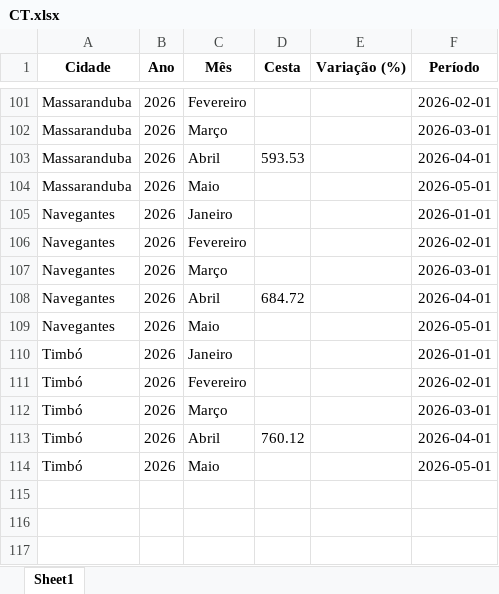
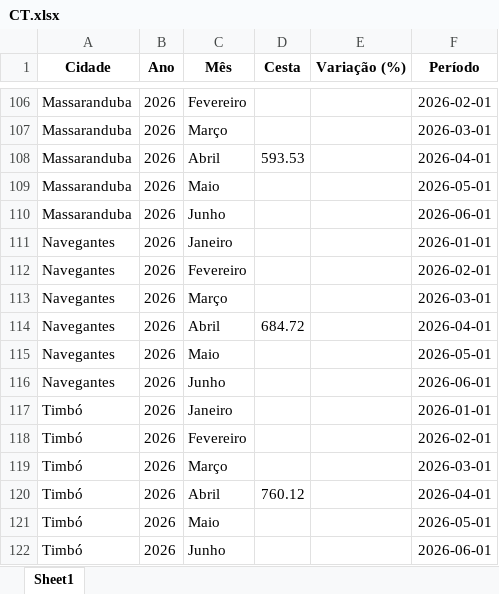
Before and after one commit to bttomio/CidadaniaFinanceira, an Excel workbook: CT.xlsx, sheet Sheet1, drawn as a sheet; only a part is shown, gaps mark what is left out; values as stored, in another font and other column widths than the file's, no borders; the diff covers the shown part only; the diff names each change by its address in the sheet, - before the commit and + after, or states it on an @@ line.

```diff
--- a/CT.xlsx (sheet Sheet1)
+++ b/CT.xlsx (sheet Sheet1)
+row 110: Massaranduba | 2026 | Junho |  |  | 2026-06-01
+row 116: Navegantes | 2026 | Junho |  |  | 2026-06-01
+row 122: Timbó | 2026 | Junho |  |  | 2026-06-01
```
Also changed, not shown: 5 added rows and 2 edited cells elsewhere in this sheet, VAR_PROD.xlsx, 9 other files.
